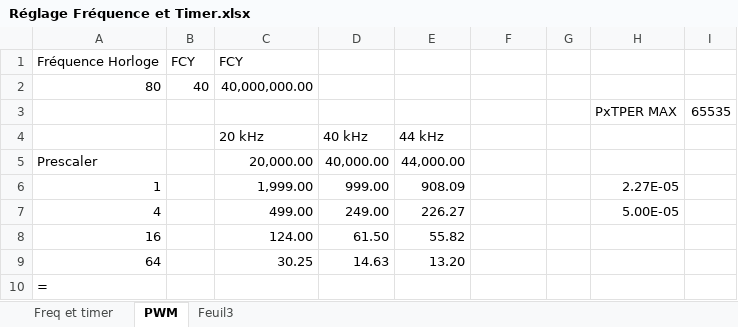
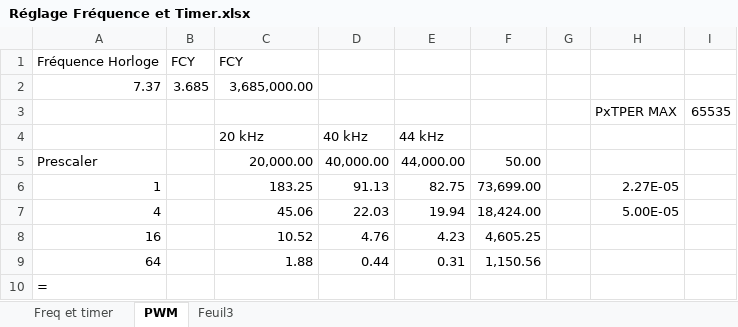
Before and after one commit to kaostheory78/Projet-Balise, an Excel workbook: Excel reglages/Réglage Fréquence et Timer.xlsx, sheet PWM, drawn as a sheet; values as stored, in another font and other column widths than the file's, no borders; removed rows and columns are numbered as before the commit, all else as after; the diff names each change by its address in the sheet, - before the commit and + after, or states it on an @@ line.

```diff
--- a/Excel reglages/Réglage Fréquence et Timer.xlsx (sheet PWM)
+++ b/Excel reglages/Réglage Fréquence et Timer.xlsx (sheet PWM)
-row 2: 80 | 40 | 40,000,000.00
+row 2: 7.37 | 3.685 | 3,685,000.00
-F5: (empty)
+F5: 50.00
-C6: 1,999.00
+C6: 183.25
-D6: 999.00
+D6: 91.13
-E6: 908.09
+E6: 82.75
-F6: (empty)
+F6: 73,699.00
-C7: 499.00
+C7: 45.06
-D7: 249.00
+D7: 22.03
-E7: 226.27
+E7: 19.94
-F7: (empty)
+F7: 18,424.00
-C8: 124.00
+C8: 10.52
-D8: 61.50
+D8: 4.76
-E8: 55.82
+E8: 4.23
-F8: (empty)
+F8: 4,605.25
-C9: 30.25
+C9: 1.88
-D9: 14.63
+D9: 0.44
-E9: 13.20
+E9: 0.31
-F9: (empty)
+F9: 1,150.56
```
Also changed, not shown: 32 other files.
